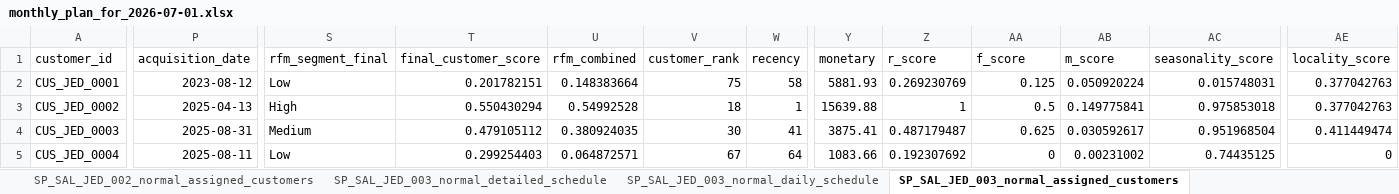
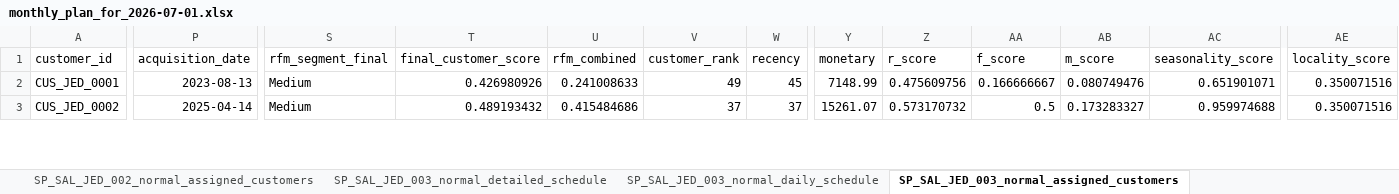
Before and after one commit to rishabhnhr18/Journey-Planner, an Excel workbook: streamlit_UI_final/saudi_master_data_output/monthly_plan_for_2026-07-01.xlsx, sheet SP_SAL_JED_003_normal_assigned_customers, drawn as a sheet; only a part is shown, gaps mark what is left out; values as stored, in another font and other column widths than the file's, no borders; removed rows and columns are numbered as before the commit, all else as after; rows hold the shown columns only; the diff covers the shown part only; the diff names each change by its address in the sheet, - before the commit and + after, or states it on an @@ line.

```diff
--- a/streamlit_UI_final/saudi_master_data_output/monthly_plan_for_2026-07-01.xlsx (sheet SP_SAL_JED_003_normal_assigned_customers)
+++ b/streamlit_UI_final/saudi_master_data_output/monthly_plan_for_2026-07-01.xlsx (sheet SP_SAL_JED_003_normal_assigned_customers)
-P2 (acquisition_date): 2023-08-12
+P2 (acquisition_date): 2023-08-13
-S2 (rfm_segment_final): Low
+S2 (rfm_segment_final): Medium
-T2 (final_customer_score): 0.201782151
+T2 (final_customer_score): 0.426980926
-U2 (rfm_combined): 0.148383664
+U2 (rfm_combined): 0.241008633
-V2 (customer_rank): 75
+V2 (customer_rank): 49
-W2 (recency): 58
+W2 (recency): 45
-Y2 (monetary): 5881.93
+Y2 (monetary): 7148.99
-Z2 (r_score): 0.269230769
+Z2 (r_score): 0.475609756
-AA2 (f_score): 0.125
+AA2 (f_score): 0.166666667
-AB2 (m_score): 0.050920224
+AB2 (m_score): 0.080749476
-AC2 (seasonality_score): 0.015748031
+AC2 (seasonality_score): 0.651901071
-AE2:AE3 (locality_score): 0.377042763
+AE2:AE3 (locality_score): 0.350071516
-P3 (acquisition_date): 2025-04-13
+P3 (acquisition_date): 2025-04-14
-S3 (rfm_segment_final): High
+S3 (rfm_segment_final): Medium
-T3 (final_customer_score): 0.550430294
+T3 (final_customer_score): 0.489193432
-U3 (rfm_combined): 0.54992528
+U3 (rfm_combined): 0.415484686
-V3 (customer_rank): 18
+V3 (customer_rank): 37
-W3 (recency): 1
+W3 (recency): 37
-Y3 (monetary): 15639.88
+Y3 (monetary): 15261.07
-Z3 (r_score): 1
+Z3 (r_score): 0.573170732
-AB3 (m_score): 0.149775841
+AB3 (m_score): 0.173283327
-AC3 (seasonality_score): 0.975853018
+AC3 (seasonality_score): 0.959974688
-row 4: CUS_JED_0003 | 2025-08-31 | Medium | 0.479105112 | 0.380924035 | 30 | 41 | 3875.41 | 0.487179487 | 0.625 | 0.030592617 | 0.951968504 | 0.411449474
-row 5: CUS_JED_0004 | 2025-08-11 | Low | 0.299254403 | 0.064872571 | 67 | 64 | 1083.66 | 0.192307692 | 0 | 0.00231002 | 0.74435125 | 0
```
Also changed, not shown: 1 added row, 10 removed rows and 752 edited cells elsewhere in this sheet, sheet Detailed Schedule, sheet SP_SAL_JED_002_normal_detailed_schedule, sheet SP_SAL_RUH_001_normal_detailed_schedule, sheet SP_SAL_RUH_003_normal_detailed_schedule, sheet SP_SAL_DMM_003_normal_detailed_schedule, sheet SP_SAL_DMM_002_normal_detailed_schedule, 22 more sheets.
